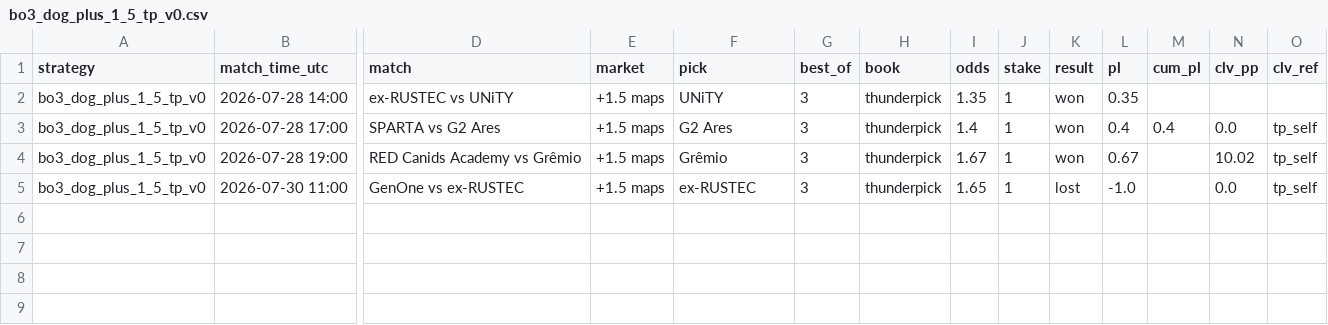
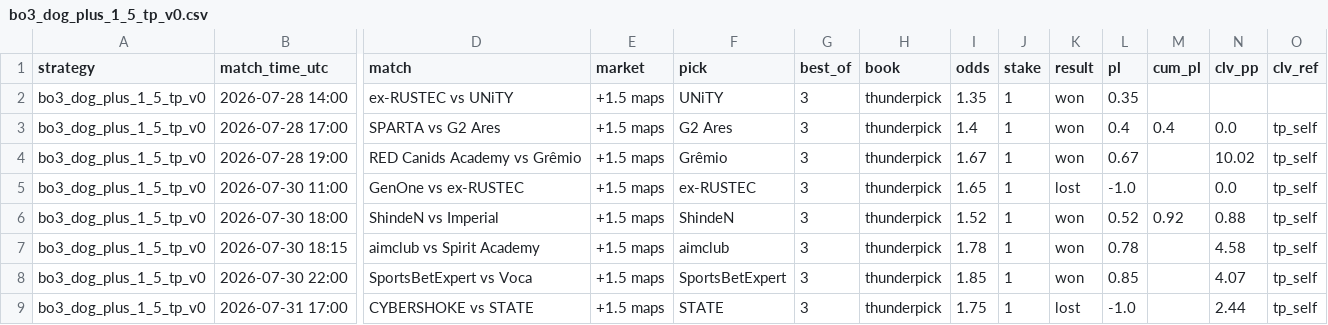
Before and after one commit to hyprcs/cs2hub, a CSV file: strategies/data/bo3_dog_plus_1_5_tp_v0.csv, drawn as a sheet; only a part is shown, gaps mark what is left out; rows hold the shown columns only; the diff names each change by its address in the sheet, - before the commit and + after, or states it on an @@ line.

```diff
--- a/strategies/data/bo3_dog_plus_1_5_tp_v0.csv
+++ b/strategies/data/bo3_dog_plus_1_5_tp_v0.csv
+row 6: bo3_dog_plus_1_5_tp_v0 | 2026-07-30 18:00 | ShindeN vs Imperial | +1.5 maps | ShindeN | 3 | thunderpick | 1.52 | 1 | won | 0.52 | 0.92 | 0.88 | tp_self
+row 7: bo3_dog_plus_1_5_tp_v0 | 2026-07-30 18:15 | aimclub vs Spirit Academy | +1.5 maps | aimclub | 3 | thunderpick | 1.78 | 1 | won | 0.78 |  | 4.58 | tp_self
+row 8: bo3_dog_plus_1_5_tp_v0 | 2026-07-30 22:00 | SportsBetExpert vs Voca | +1.5 maps | SportsBetExpert | 3 | thunderpick | 1.85 | 1 | won | 0.85 |  | 4.07 | tp_self
+row 9: bo3_dog_plus_1_5_tp_v0 | 2026-07-31 17:00 | CYBERSHOKE vs STATE | +1.5 maps | STATE | 3 | thunderpick | 1.75 | 1 | lost | -1.0 |  | 2.44 | tp_self
```
Also changed, not shown: strategies/data/all.csv, strategies/data/bo3_dog_plus_1_5_v0.csv, 11 other files.
